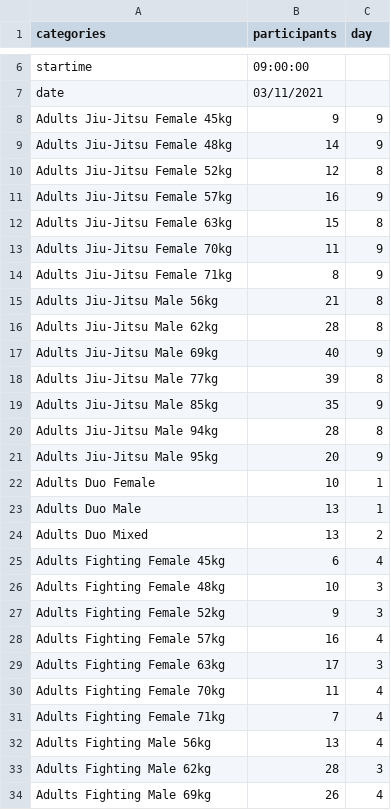
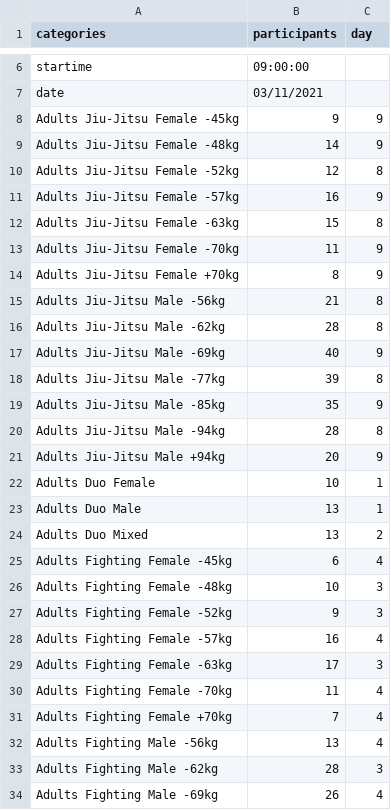
Before and after one commit to ClaudiaBehnke86/TournamentCalculator, a CSV file: tourcalc/example_tours/WCh21.csv, drawn as a sheet; only a part is shown, gaps mark what is left out; the diff covers the shown part only.

Commit message:
update nameing of plus categories

```diff
--- a/tourcalc/example_tours/WCh21.csv
+++ b/tourcalc/example_tours/WCh21.csv
@@ -7,16 +7,16 @@ startime;09:00:00;
 date;03/11/2021;
-Adults Jiu-Jitsu Female 45kg;9;9
-Adults Jiu-Jitsu Female 48kg;14;9
-Adults Jiu-Jitsu Female 52kg;12;8
-Adults Jiu-Jitsu Female 57kg;16;9
-Adults Jiu-Jitsu Female 63kg;15;8
-Adults Jiu-Jitsu Female 70kg;11;9
-Adults Jiu-Jitsu Female 71kg;8;9
-Adults Jiu-Jitsu Male 56kg;21;8
-Adults Jiu-Jitsu Male 62kg;28;8
-Adults Jiu-Jitsu Male 69kg;40;9
-Adults Jiu-Jitsu Male 77kg;39;8
-Adults Jiu-Jitsu Male 85kg;35;9
-Adults Jiu-Jitsu Male 94kg;28;8
-Adults Jiu-Jitsu Male 95kg;20;9
+Adults Jiu-Jitsu Female -45kg;9;9
+Adults Jiu-Jitsu Female -48kg;14;9
+Adults Jiu-Jitsu Female -52kg;12;8
+Adults Jiu-Jitsu Female -57kg;16;9
+Adults Jiu-Jitsu Female -63kg;15;8
+Adults Jiu-Jitsu Female -70kg;11;9
+Adults Jiu-Jitsu Female +70kg;8;9
+Adults Jiu-Jitsu Male -56kg;21;8
+Adults Jiu-Jitsu Male -62kg;28;8
+Adults Jiu-Jitsu Male -69kg;40;9
+Adults Jiu-Jitsu Male -77kg;39;8
+Adults Jiu-Jitsu Male -85kg;35;9
+Adults Jiu-Jitsu Male -94kg;28;8
+Adults Jiu-Jitsu Male +94kg;20;9
 Adults Duo Female;10;1
@@ -24,11 +24,11 @@ Adults Duo Male;13;1
 Adults Duo Mixed;13;2
-Adults Fighting Female 45kg;6;4
-Adults Fighting Female 48kg;10;3
-Adults Fighting Female 52kg;9;3
-Adults Fighting Female 57kg;16;4
-Adults Fighting Female 63kg;17;3
-Adults Fighting Female 70kg;11;4
-Adults Fighting Female 71kg;7;4
-Adults Fighting Male 56kg;13;4
-Adults Fighting Male 62kg;28;3
-Adults Fighting Male 69kg;26;4
+Adults Fighting Female -45kg;6;4
+Adults Fighting Female -48kg;10;3
+Adults Fighting Female -52kg;9;3
+Adults Fighting Female -57kg;16;4
+Adults Fighting Female -63kg;17;3
+Adults Fighting Female -70kg;11;4
+Adults Fighting Female +70kg;7;4
+Adults Fighting Male -56kg;13;4
+Adults Fighting Male -62kg;28;3
+Adults Fighting Male -69kg;26;4
```
Also changed, not shown: 100 edited cells elsewhere in this file, tourcalc/example_tours/Adults_2days.csv, tourcalc/example_tours/U21_U18_3days.csv, 3 other files.
